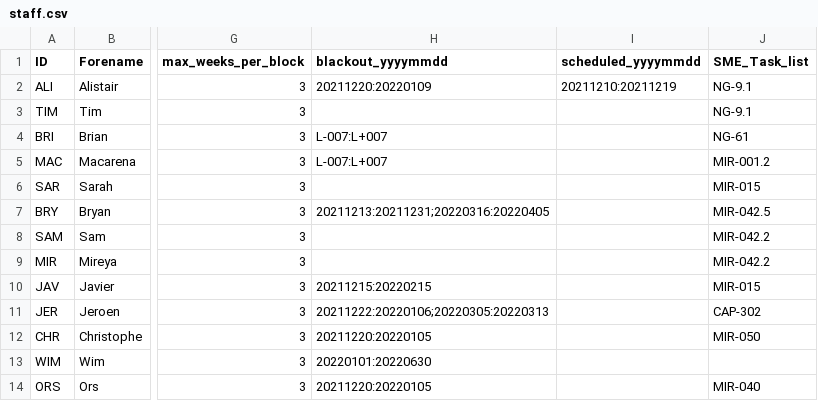
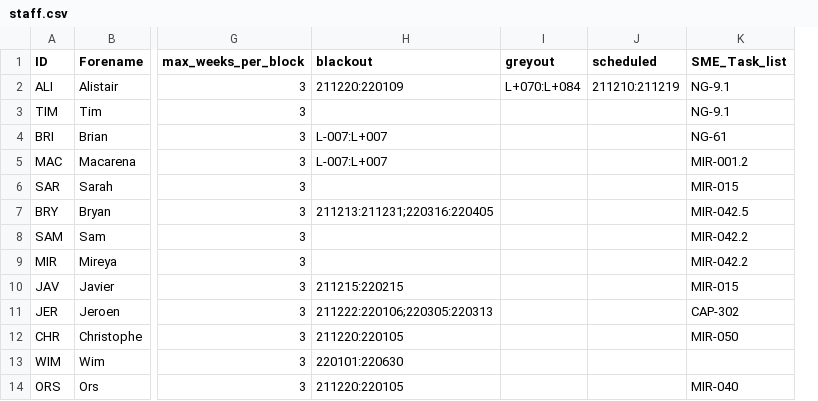
Before and after one commit to AGlasse/timeliner, a CSV file: inputs/staff.csv, drawn as a sheet; only a part is shown, gaps mark what is left out; removed rows and columns are numbered as before the commit, all else as after; the diff names each change by its address in the sheet, - before the commit and + after, or states it on an @@ line.

Commit message:
Added 'greyout' days to control when people are not needed on shift

```diff
--- a/inputs/staff.csv
+++ b/inputs/staff.csv
-column H (blackout_yyyymmdd), rows 2-14: 20211220:20220109 |  | L-007:L+007 | L-007:L+007 |  | 20211213:20211231;20220316:20220405 |  |  | 20211215:20220215 | 20211222:20220106;20220305:20220313 | 20211220:20220105 | 20220101:20220630 | 20211220:20220105
-column I (scheduled_yyyymmdd), row 2: 20211210:20211219
+column H (blackout), rows 2-14: 211220:220109 |  | L-007:L+007 | L-007:L+007 |  | 211213:211231;220316:220405 |  |  | 211215:220215 | 211222:220106;220305:220313 | 211220:220105 | 220101:220630 | 211220:220105
+column I (greyout), row 2: L+070:L+084
+column J (scheduled), row 2: 211210:211219
```
Also changed, not shown: 3 other files.
